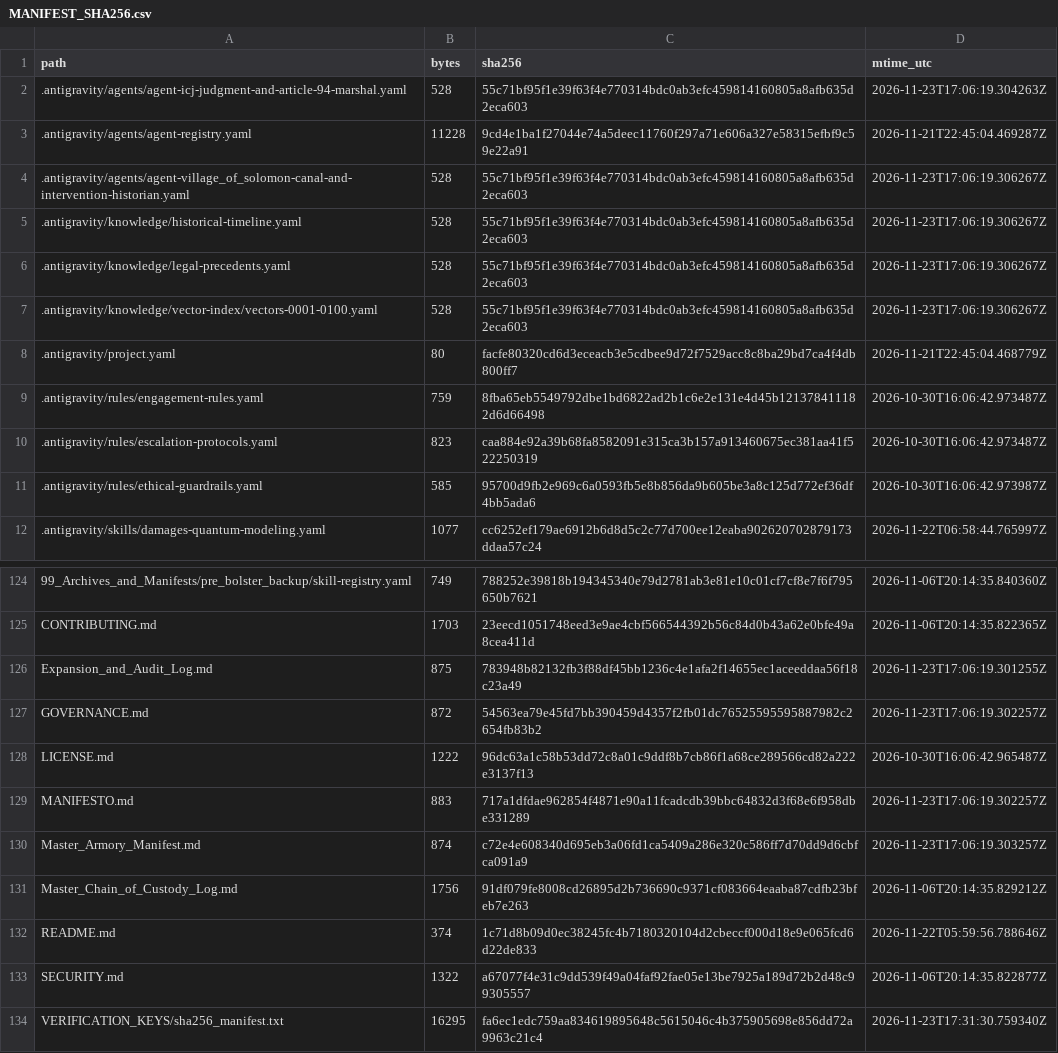
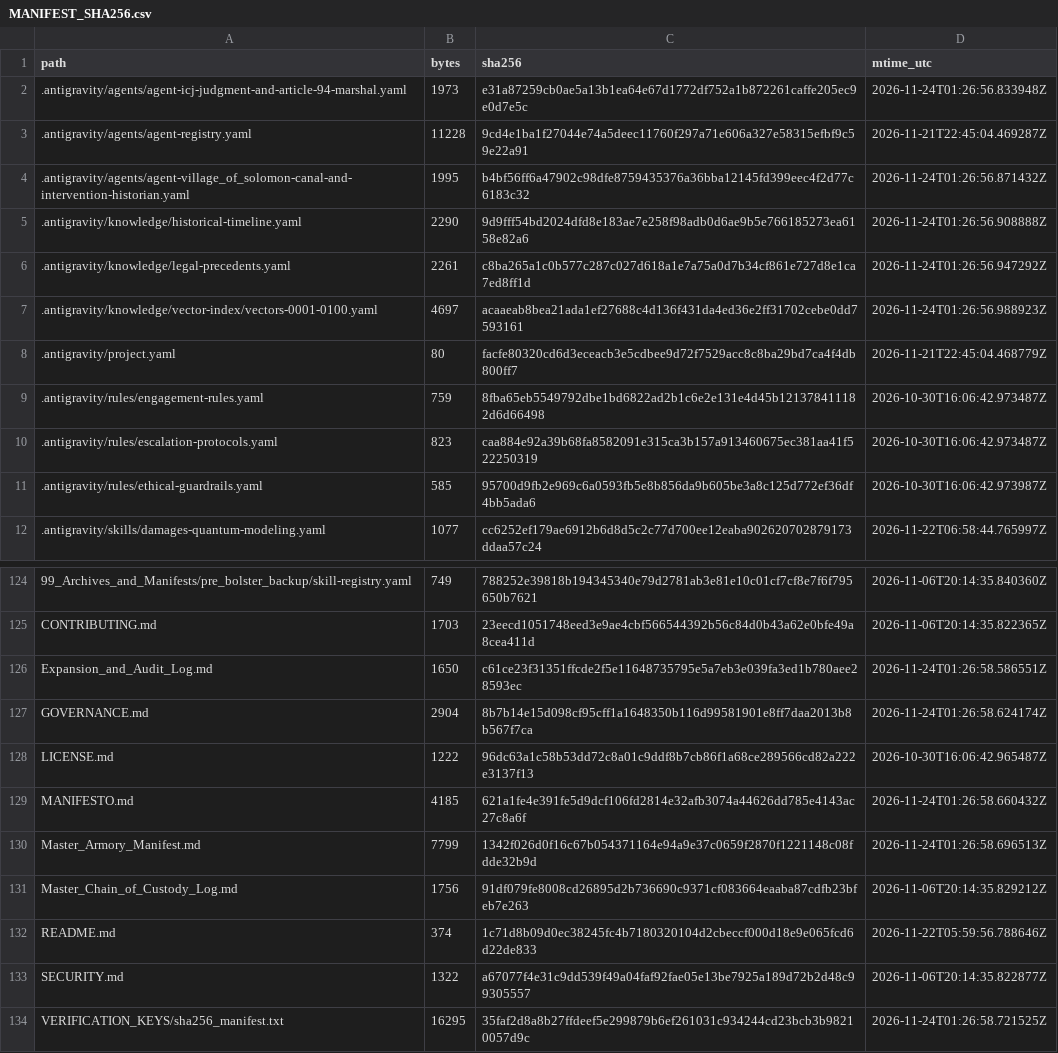
Before and after one commit to GlobalRestitutionAlliance/turtle-island-us-ak-village-of-solomon-master-litigation, a CSV file: 99_Archives_and_Manifests/MANIFEST_SHA256.csv, drawn as a sheet; only a part is shown, gaps mark what is left out; the diff covers the shown part only.

```diff
--- a/99_Archives_and_Manifests/MANIFEST_SHA256.csv
+++ b/99_Archives_and_Manifests/MANIFEST_SHA256.csv
@@ -1,8 +1,8 @@
 path,bytes,sha256,mtime_utc
-.antigravity/agents/agent-icj-judgment-and-article-94-marshal.yaml,528,55c71bf95f1e39f63f4e770314bdc0ab3efc459814160805a8afb635d2eca603,2026-11-23T17:06:19.304263Z
+.antigravity/agents/agent-icj-judgment-and-article-94-marshal.yaml,1973,e31a87259cb0ae5a13b1ea64e67d1772df752a1b872261caffe205ec9e0d7e5c,2026-11-24T01:26:56.833948Z
 .antigravity/agents/agent-registry.yaml,11228,9cd4e1ba1f27044e74a5deec11760f297a71e606a327e58315efbf9c59e22a91,2026-11-21T22:45:04.469287Z
-.antigravity/agents/agent-village_of_solomon-canal-and-intervention-historian.yaml,528,55c71bf95f1e39f63f4e770314bdc0ab3efc459814160805a8afb635d2eca603,2026-11-23T17:06:19.306267Z
-.antigravity/knowledge/historical-timeline.yaml,528,55c71bf95f1e39f63f4e770314bdc0ab3efc459814160805a8afb635d2eca603,2026-11-23T17:06:19.306267Z
-.antigravity/knowledge/legal-precedents.yaml,528,55c71bf95f1e39f63f4e770314bdc0ab3efc459814160805a8afb635d2eca603,2026-11-23T17:06:19.306267Z
-.antigravity/knowledge/vector-index/vectors-0001-0100.yaml,528,55c71bf95f1e39f63f4e770314bdc0ab3efc459814160805a8afb635d2eca603,2026-11-23T17:06:19.306267Z
+.antigravity/agents/agent-village_of_solomon-canal-and-intervention-historian.yaml,1995,b4bf56ff6a47902c98dfe8759435376a36bba12145fd399eec4f2d77c6183c32,2026-11-24T01:26:56.871432Z
+.antigravity/knowledge/historical-timeline.yaml,2290,9d9fff54bd2024dfd8e183ae7e258f98adb0d6ae9b5e766185273ea6158e82a6,2026-11-24T01:26:56.908888Z
+.antigravity/knowledge/legal-precedents.yaml,2261,c8ba265a1c0b577c287c027d618a1e7a75a0d7b34cf861e727d8e1ca7ed8ff1d,2026-11-24T01:26:56.947292Z
+.antigravity/knowledge/vector-index/vectors-0001-0100.yaml,4697,acaaeab8bea21ada1ef27688c4d136f431da4ed36e2ff31702cebe0dd7593161,2026-11-24T01:26:56.988923Z
 .antigravity/project.yaml,80,facfe80320cd6d3eceacb3e5cdbee9d72f7529acc8c8ba29bd7ca4f4db800ff7,2026-11-21T22:45:04.468779Z
@@ -125,7 +125,7 @@ path,bytes,sha256,mtime_utc
 CONTRIBUTING.md,1703,23eecd1051748eed3e9ae4cbf566544392b56c84d0b43a62e0bfe49a8cea411d,2026-11-06T20:14:35.822365Z
-Expansion_and_Audit_Log.md,875,783948b82132fb3f88df45bb1236c4e1afa2f14655ec1aceeddaa56f18c23a49,2026-11-23T17:06:19.301255Z
-GOVERNANCE.md,872,54563ea79e45fd7bb390459d4357f2fb01dc76525595595887982c2654fb83b2,2026-11-23T17:06:19.302257Z
+Expansion_and_Audit_Log.md,1650,c61ce23f31351ffcde2f5e11648735795e5a7eb3e039fa3ed1b780aee28593ec,2026-11-24T01:26:58.586551Z
+GOVERNANCE.md,2904,8b7b14e15d098cf95cff1a1648350b116d99581901e8ff7daa2013b8b567f7ca,2026-11-24T01:26:58.624174Z
 LICENSE.md,1222,96dc63a1c58b53dd72c8a01c9ddf8b7cb86f1a68ce289566cd82a222e3137f13,2026-10-30T16:06:42.965487Z
-MANIFESTO.md,883,717a1dfdae962854f4871e90a11fcadcdb39bbc64832d3f68e6f958dbe331289,2026-11-23T17:06:19.302257Z
-Master_Armory_Manifest.md,874,c72e4e608340d695eb3a06fd1ca5409a286e320c586ff7d70dd9d6cbfca091a9,2026-11-23T17:06:19.303257Z
+MANIFESTO.md,4185,621a1fe4e391fe5d9dcf106fd2814e32afb3074a44626dd785e4143ac27c8a6f,2026-11-24T01:26:58.660432Z
+Master_Armory_Manifest.md,7799,1342f026d0f16c67b054371164e94a9e37c0659f2870f1221148c08fdde32b9d,2026-11-24T01:26:58.696513Z
 Master_Chain_of_Custody_Log.md,1756,91df079fe8008cd26895d2b736690c9371cf083664eaaba87cdfb23bfeb7e263,2026-11-06T20:14:35.829212Z
@@ -133,2 +133,2 @@ README.md,374,1c71d8b09d0ec38245fc4b7180320104d2cbeccf000d18e9e065fcd6d22de833,2
 SECURITY.md,1322,a67077f4e31c9dd539f49a04faf92fae05e13be7925a189d72b2d48c99305557,2026-11-06T20:14:35.822877Z
-VERIFICATION_KEYS/sha256_manifest.txt,16295,fa6ec1edc759aa834619895648c5615046c4b375905698e856dd72a9963c21c4,2026-11-23T17:31:30.759340Z
+VERIFICATION_KEYS/sha256_manifest.txt,16295,35faf2d8a8b27ffdeef5e299879b6ef261031c934244cd23bcb3b98210057d9c,2026-11-24T01:26:58.721525Z
```
Also changed, not shown: 81 edited cells elsewhere in this file, 37 other files.
